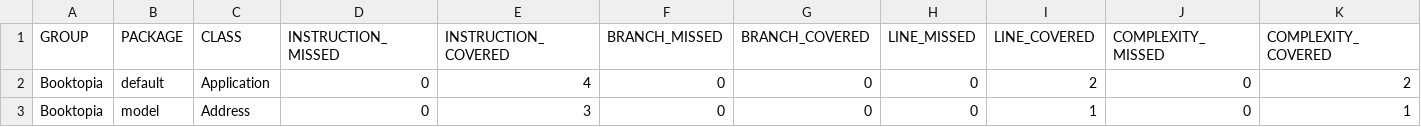
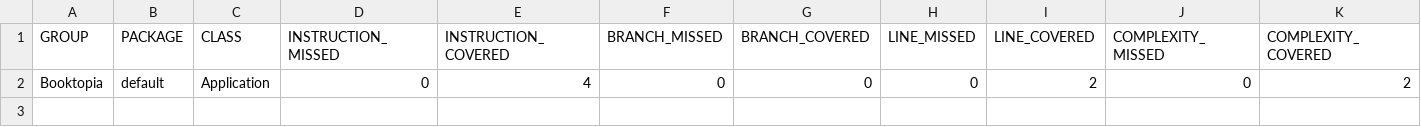
Before and after one commit to Mohamed-Saber-97/booktopia, a CSV file: jacoco-report/jacoco.csv, drawn as a sheet; only a part is shown; rows hold the shown columns only; the diff names each change by its address in the sheet, - before the commit and + after, or states it on an @@ line.

```diff
--- a/jacoco-report/jacoco.csv
+++ b/jacoco-report/jacoco.csv
-row 3: Booktopia | model | Address | 0 | 3 | 0 | 0 | 0 | 1 | 0 | 1
```
Also changed, not shown: 17 other files.
